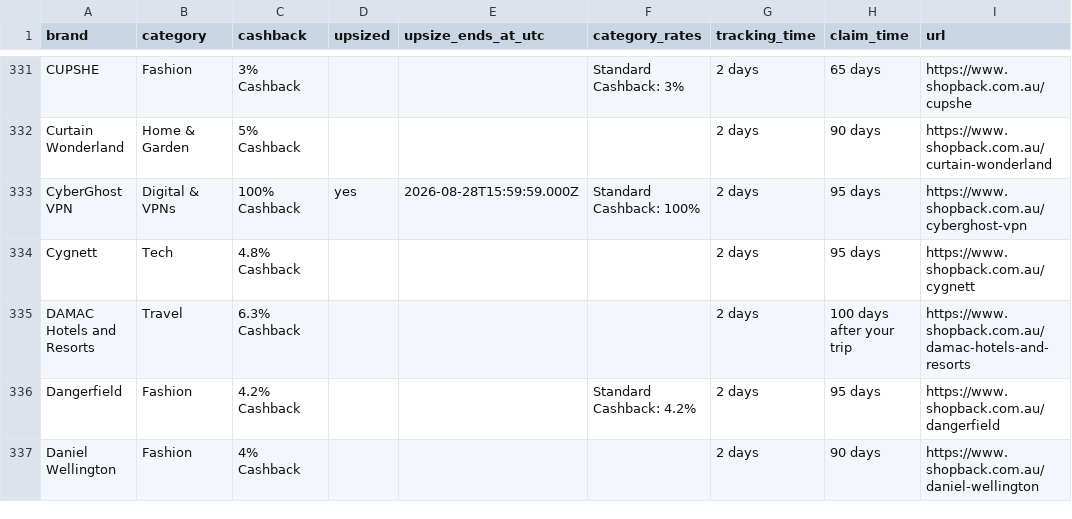
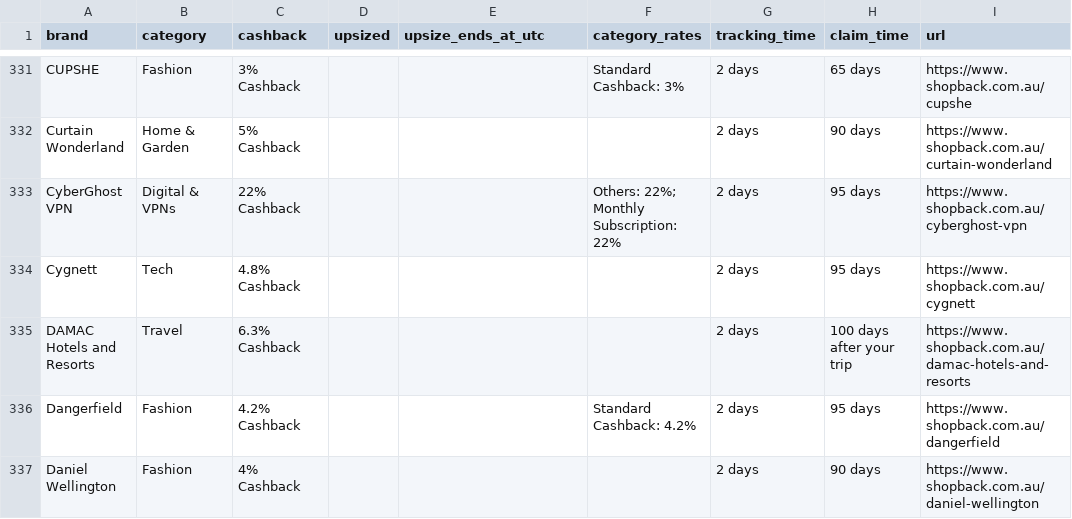
Before and after one commit to Tiger-QU/deal_hunter, a CSV file: data/shopback_deals.csv, drawn as a sheet; only a part is shown, gaps mark what is left out; the diff covers the shown part only.

```diff
--- a/data/shopback_deals.csv
+++ b/data/shopback_deals.csv
@@ -332,3 +332,3 @@ CUPSHE,Fashion,3% Cashback,,,Standard Cashback: 3%,2 days,65 days,https://www.sh
 Curtain Wonderland,Home & Garden,5% Cashback,,,,2 days,90 days,https://www.shopback.com.au/curtain-wonderland
-CyberGhost VPN,Digital & VPNs,100% Cashback,yes,2026-08-28T15:59:59.000Z,Standard Cashback: 100%,2 days,95 days,https://www.shopback.com.au/cyberghost-vpn
+CyberGhost VPN,Digital & VPNs,22% Cashback,,,Others: 22%; Monthly Subscription: 22%,2 days,95 days,https://www.shopback.com.au/cyberghost-vpn
 Cygnett,Tech,4.8% Cashback,,,,2 days,95 days,https://www.shopback.com.au/cygnett
```
Also changed, not shown: 1 added row, 3 removed rows and 86 edited cells elsewhere in this file, 4 other files.
